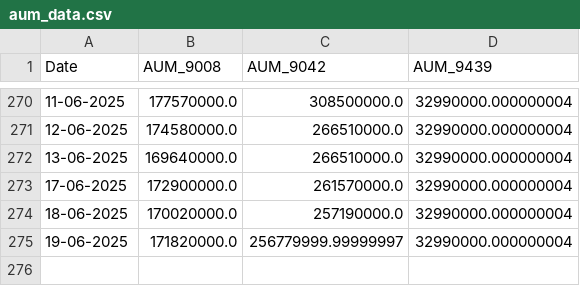
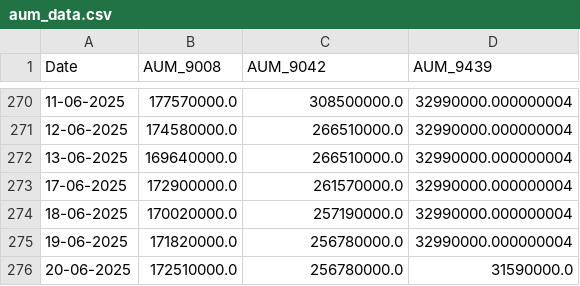
Before and after one commit to chamadihimaya/hkex_aum_csv, a CSV file: aum_data.csv, drawn as a sheet; only a part is shown, gaps mark what is left out; the diff names each change by its address in the sheet, - before the commit and + after, or states it on an @@ line.

```diff
--- a/aum_data.csv
+++ b/aum_data.csv
-C275 (AUM_9042): 256779999.99999997
+C275 (AUM_9042): 256780000.0
+row 276: 20-06-2025 | 172510000.0 | 256780000.0 | 31590000.0
```
